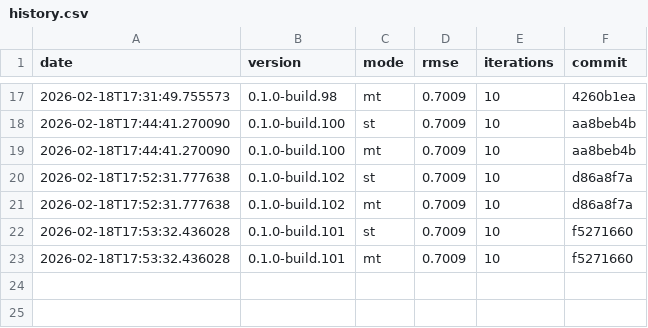
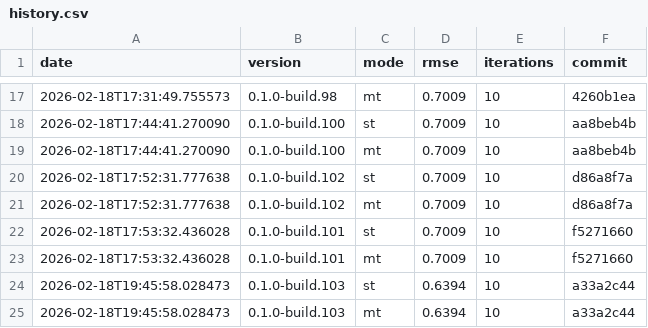
Before and after one commit to timo-eberl/tracy, a CSV file: history.csv, drawn as a sheet; only a part is shown, gaps mark what is left out; the diff names each change by its address in the sheet, - before the commit and + after, or states it on an @@ line.

```diff
--- a/history.csv
+++ b/history.csv
+row 24: 2026-02-18T19:45:58.028473 | 0.1.0-build.103 | st | 0.6394 | 10 | a33a2c44
+row 25: 2026-02-18T19:45:58.028473 | 0.1.0-build.103 | mt | 0.6394 | 10 | a33a2c44
```
Also changed, not shown: 8 other files.
